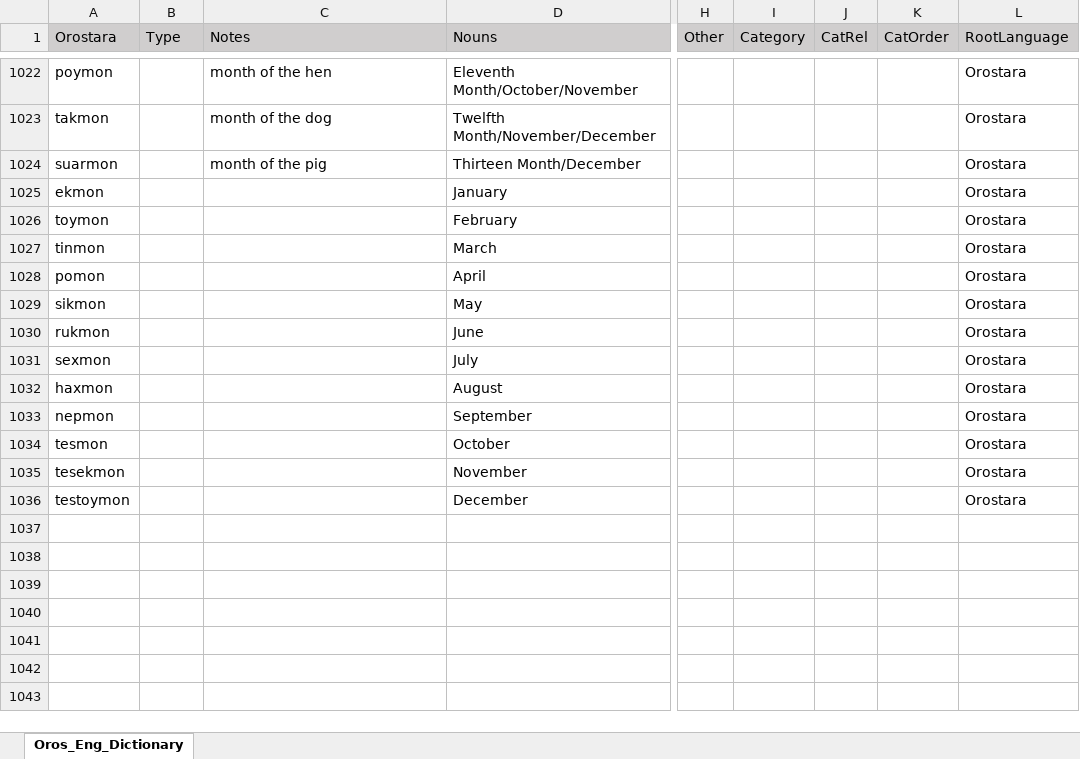
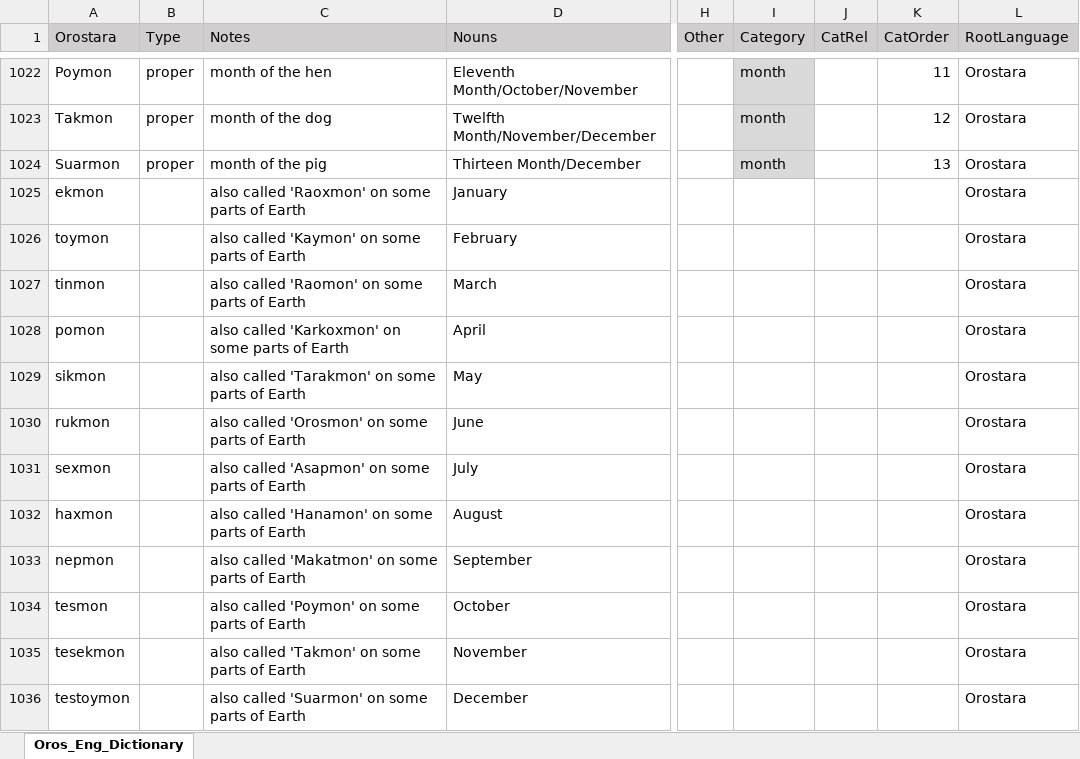
Before and after one commit to brushscape/Orostara-Dictionary, an Excel workbook: files/Oros_Eng_Dictionary.xlsx, sheet Oros_Eng_Dictionary, drawn as a sheet; only a part is shown, gaps mark what is left out; values as stored, in another font and other column widths than the file's, no borders; table styles not drawn; the diff covers the shown part only; the diff names each change by its address in the sheet, - before the commit and + after, or states it on an @@ line.

```diff
--- a/files/Oros_Eng_Dictionary.xlsx (sheet Oros_Eng_Dictionary)
+++ b/files/Oros_Eng_Dictionary.xlsx (sheet Oros_Eng_Dictionary)
-A1022 (Orostara): poymon
+A1022 (Orostara): Poymon
-B1022:B1024 (Type): (empty)
+B1022:B1024 (Type): proper
-I1022:I1024 (Category): (empty)
+I1022:I1024 (Category): month
-I1022:I1024 fill: none
+I1022:I1024 fill: #D9D9D9
-K1022 (CatOrder): (empty)
+K1022 (CatOrder): 11
-A1023 (Orostara): takmon
+A1023 (Orostara): Takmon
-K1023 (CatOrder): (empty)
+K1023 (CatOrder): 12
-A1024 (Orostara): suarmon
+A1024 (Orostara): Suarmon
-K1024 (CatOrder): (empty)
+K1024 (CatOrder): 13
-C1025 (Notes): (empty)
+C1025 (Notes): also called 'Raoxmon' on some parts of Earth
-C1026 (Notes): (empty)
+C1026 (Notes): also called 'Kaymon' on some parts of Earth
-C1027 (Notes): (empty)
+C1027 (Notes): also called 'Raomon' on some parts of Earth
-C1028 (Notes): (empty)
+C1028 (Notes): also called 'Karkoxmon' on some parts of Earth
-C1029 (Notes): (empty)
+C1029 (Notes): also called 'Tarakmon' on some parts of Earth
-C1030 (Notes): (empty)
+C1030 (Notes): also called 'Orosmon' on some parts of Earth
-C1031 (Notes): (empty)
+C1031 (Notes): also called 'Asapmon' on some parts of Earth
-C1032 (Notes): (empty)
+C1032 (Notes): also called 'Hanamon' on some parts of Earth
-C1033 (Notes): (empty)
+C1033 (Notes): also called 'Makatmon' on some parts of Earth
-C1034 (Notes): (empty)
+C1034 (Notes): also called 'Poymon' on some parts of Earth
-C1035 (Notes): (empty)
+C1035 (Notes): also called 'Takmon' on some parts of Earth
-C1036 (Notes): (empty)
+C1036 (Notes): also called 'Suarmon' on some parts of Earth
```
Also changed, not shown: 75 edited cells and cell formats elsewhere in this sheet, 3 other files.
